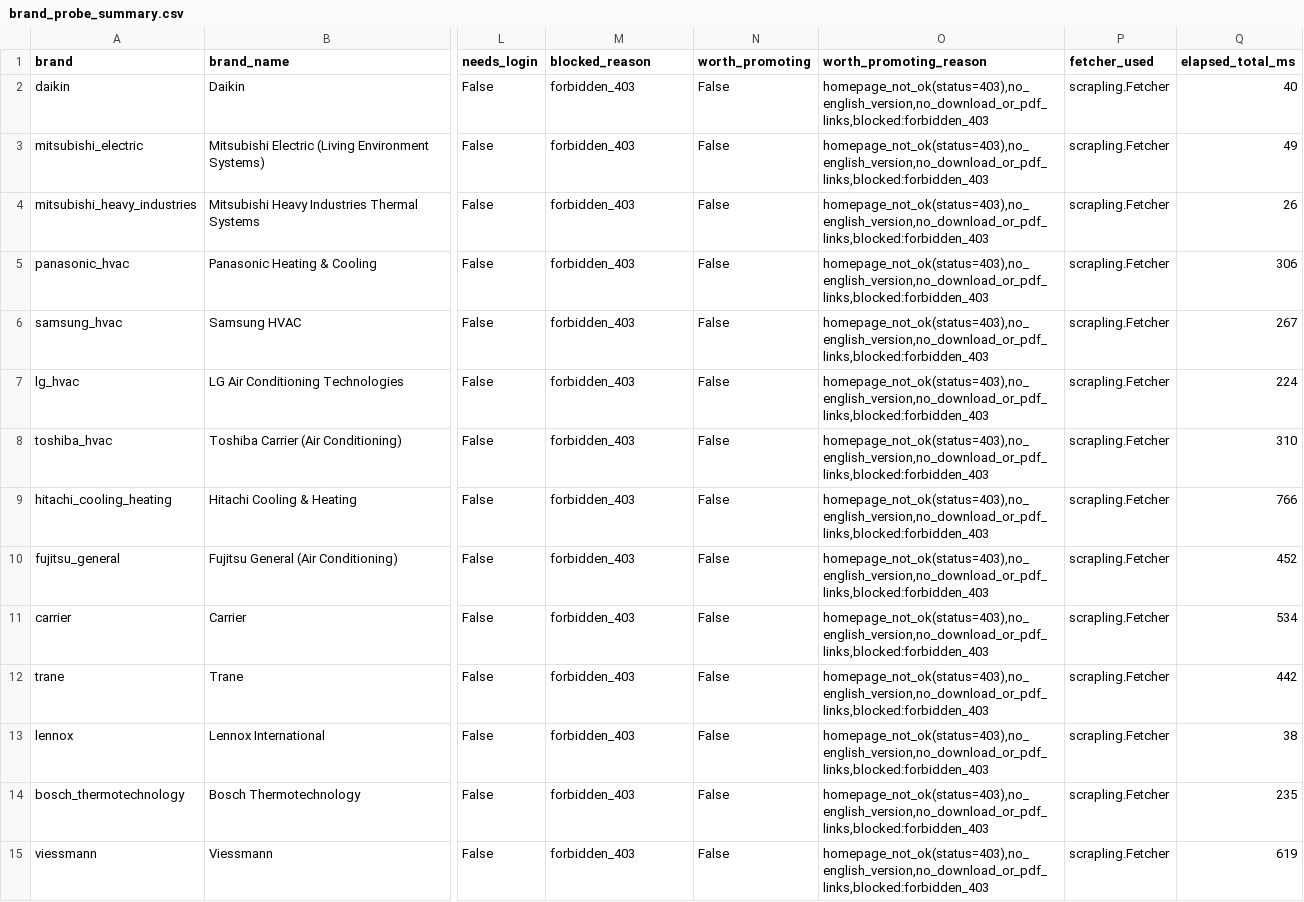
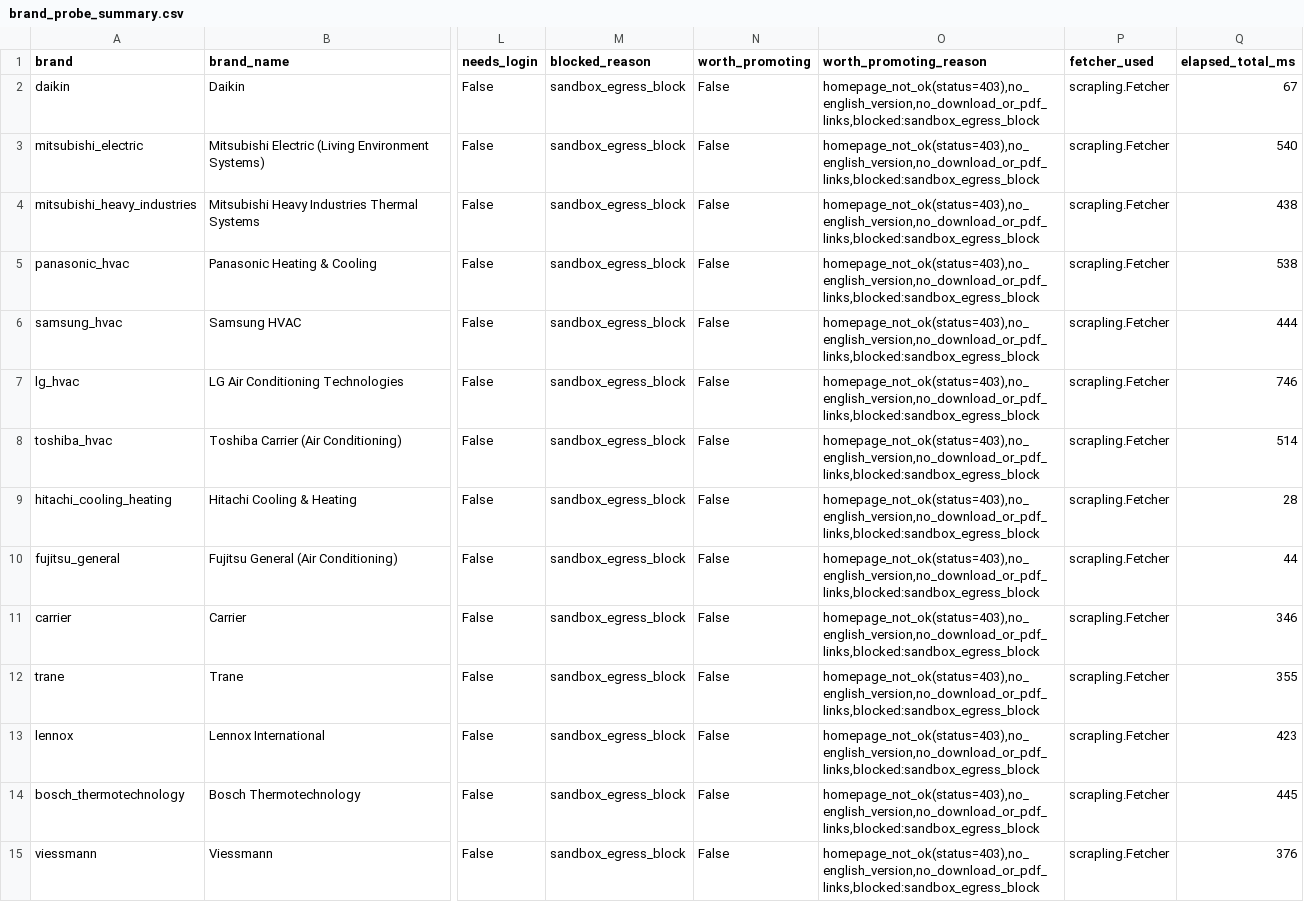
Before and after one commit to Gasoline-Lab888/Scrapling1, a CSV file: hvac_brand_probe/outputs/brand_probe_summary.csv, drawn as a sheet; only a part is shown, gaps mark what is left out; the diff covers the shown part only; the diff names each change by its address in the sheet, - before the commit and + after, or states it on an @@ line.

```diff
--- a/hvac_brand_probe/outputs/brand_probe_summary.csv
+++ b/hvac_brand_probe/outputs/brand_probe_summary.csv
-M2:M15 (blocked_reason): forbidden_403
+M2:M15 (blocked_reason): sandbox_egress_block
-O2:O15 (worth_promoting_reason): homepage_not_ok(status=403),no_english_version,no_download_or_pdf_links,blocked:forbidden_403
+O2:O15 (worth_promoting_reason): homepage_not_ok(status=403),no_english_version,no_download_or_pdf_links,blocked:sandbox_egress_block
-Q2 (elapsed_total_ms): 40
+Q2 (elapsed_total_ms): 67
-Q3 (elapsed_total_ms): 49
+Q3 (elapsed_total_ms): 540
-Q4 (elapsed_total_ms): 26
+Q4 (elapsed_total_ms): 438
-Q5 (elapsed_total_ms): 306
+Q5 (elapsed_total_ms): 538
-Q6 (elapsed_total_ms): 267
+Q6 (elapsed_total_ms): 444
-Q7 (elapsed_total_ms): 224
+Q7 (elapsed_total_ms): 746
-Q8 (elapsed_total_ms): 310
+Q8 (elapsed_total_ms): 514
-Q9 (elapsed_total_ms): 766
+Q9 (elapsed_total_ms): 28
-Q10 (elapsed_total_ms): 452
+Q10 (elapsed_total_ms): 44
-Q11 (elapsed_total_ms): 534
+Q11 (elapsed_total_ms): 346
-Q12 (elapsed_total_ms): 442
+Q12 (elapsed_total_ms): 355
-Q13 (elapsed_total_ms): 38
+Q13 (elapsed_total_ms): 423
-Q14 (elapsed_total_ms): 235
+Q14 (elapsed_total_ms): 445
-Q15 (elapsed_total_ms): 619
+Q15 (elapsed_total_ms): 376
```
Also changed, not shown: 48 edited cells elsewhere in this file, 32 other files.
